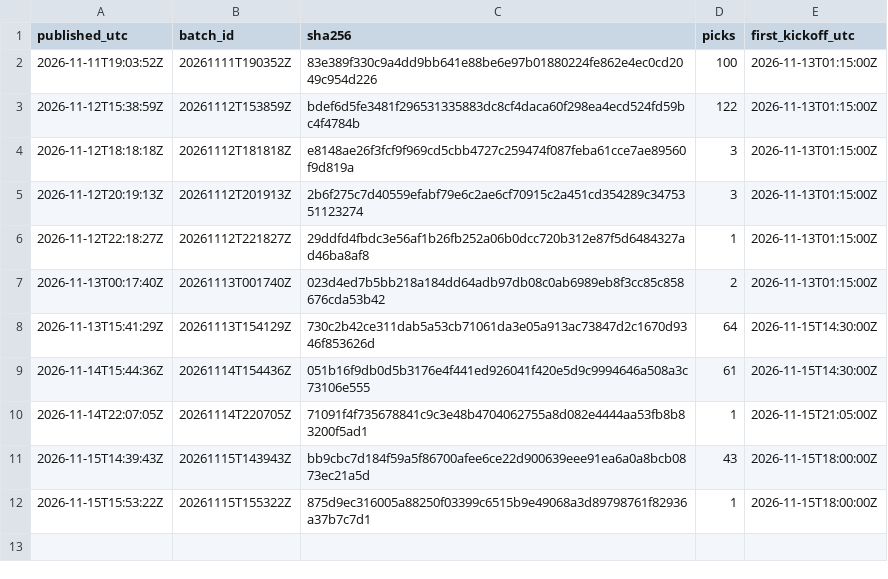
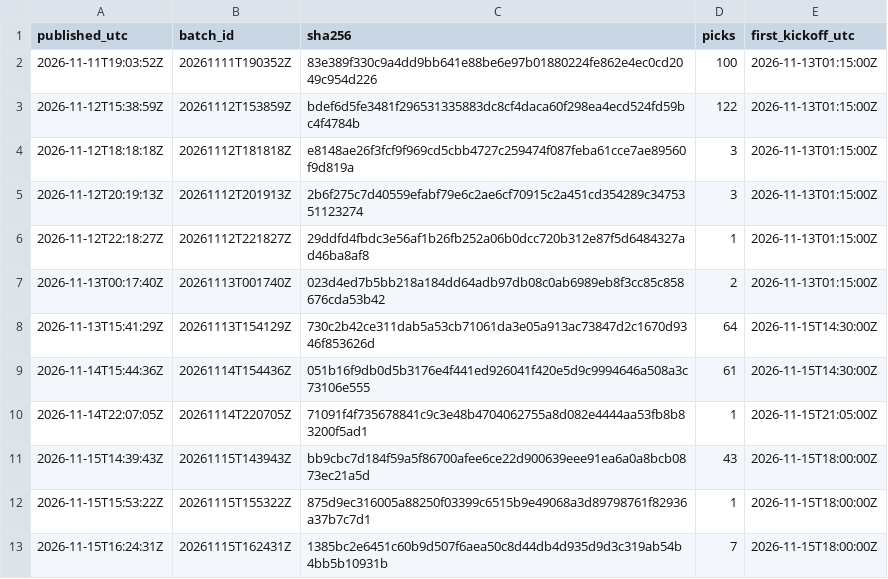
Before and after one commit to aerokes/football-machine-record, a CSV file: hashes/2026.csv, drawn as a sheet; the diff names each change by its address in the sheet, - before the commit and + after, or states it on an @@ line.

Commit message:
batch 20261115T162431Z: 7 picks

```diff
--- a/hashes/2026.csv
+++ b/hashes/2026.csv
+row 13: 2026-11-15T16:24:31Z | 20261115T162431Z | 1385bc2e6451c60b9d507f6aea50c8d44db4d935d9d3c319ab54b4bb5b10931b | 7 | 2026-11-15T18:00:00Z
```
